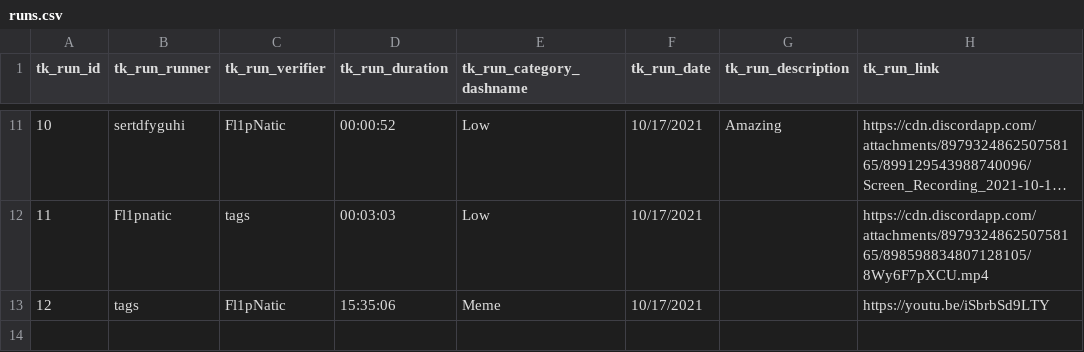
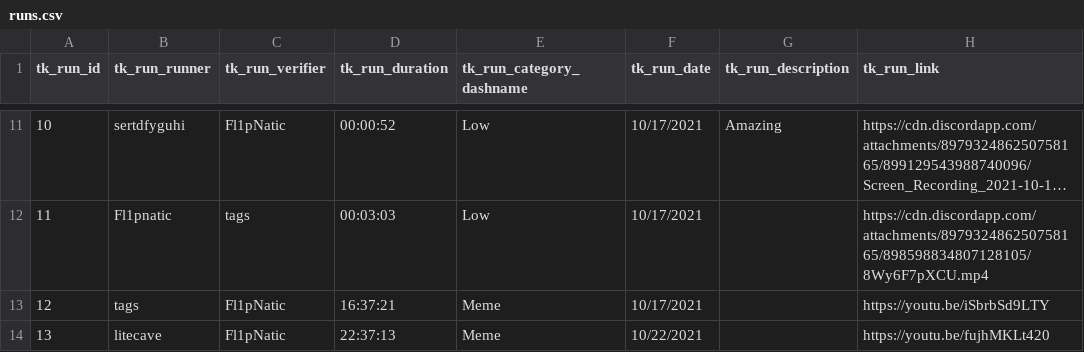
Before and after one commit to ssa-spwn/spwnrun, a CSV file: csv/runs.csv, drawn as a sheet; only a part is shown, gaps mark what is left out; long unchanged cells end in ….

```diff
--- a/csv/runs.csv
+++ b/csv/runs.csv
@@ -12,2 +12,3 @@ tk_run_id,tk_run_runner,tk_run_verifier,tk_run_duration,tk_run_category_dashname
 11,Fl1pnatic,tags,00:03:03,Low,10/17/2021,,https://cdn.discordapp.com/attachments/897932486250758165/898598834807128105/8Wy6F7pXCU.mp4
-12,tags,Fl1pNatic,15:35:06,Meme,10/17/2021,,https://youtu.be/iSbrbSd9LTY
+12,tags,Fl1pNatic,16:37:21,Meme,10/17/2021,,https://youtu.be/iSbrbSd9LTY
+13,litecave,Fl1pNatic,22:37:13,Meme,10/22/2021,,https://youtu.be/fujhMKLt420
```
Also changed, not shown: csv/categories.csv, 2 other files.
